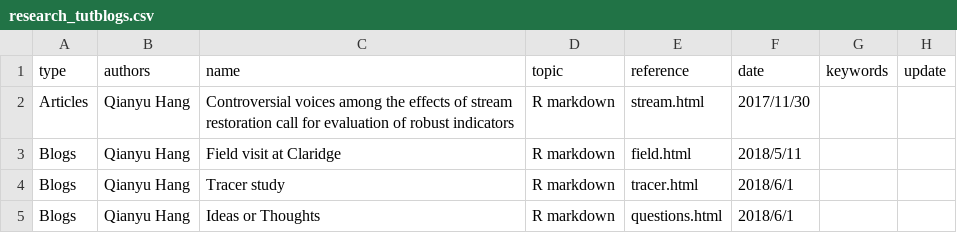
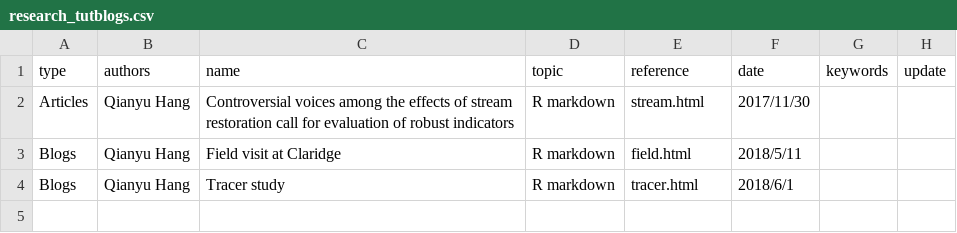
Before and after one commit to hangqianyu/hangqianyu.github.io, a CSV file: research_tutblogs.csv, drawn as a sheet.

```diff
--- a/research_tutblogs.csv
+++ b/research_tutblogs.csv
@@ -4,2 +4 @@ Blogs,Qianyu Hang,Field visit at Claridge,R markdown,field.html,2018/5/11,,
 Blogs,Qianyu Hang,Tracer study,R markdown,tracer.html,2018/6/1,,
-Blogs,Qianyu Hang,Ideas or Thoughts,R markdown,questions.html,2018/6/1,,
```
Also changed, not shown: 34 other files.
